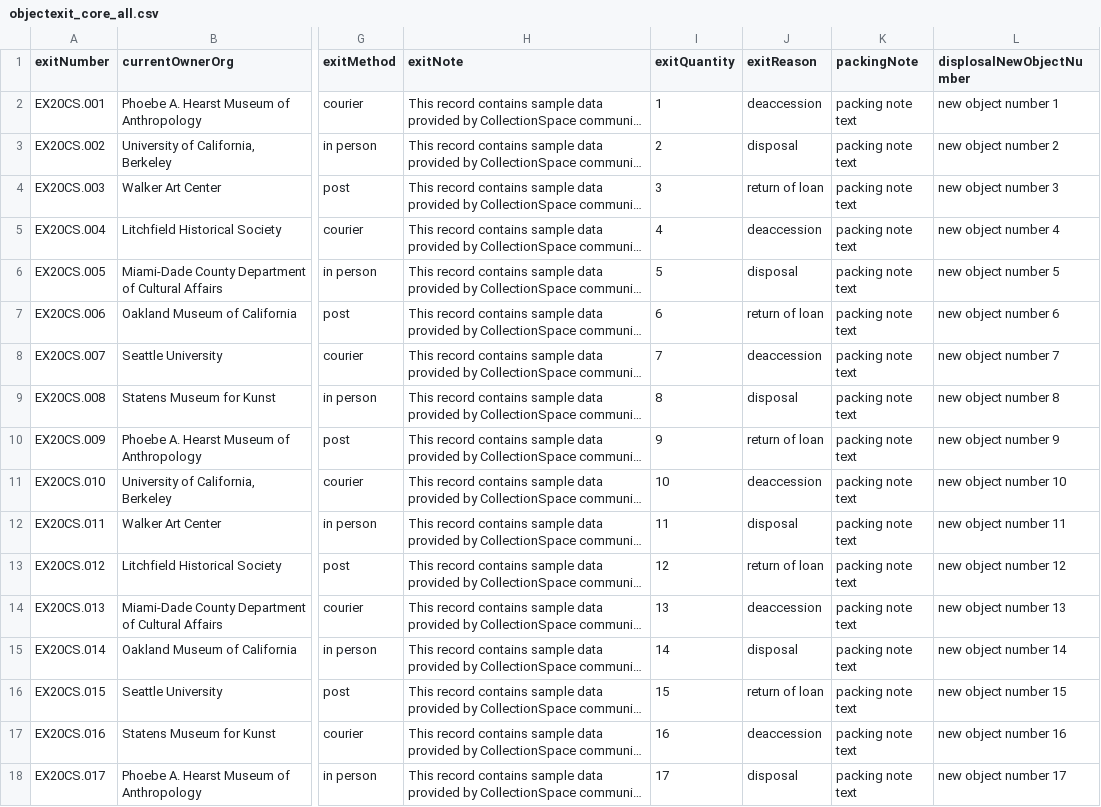
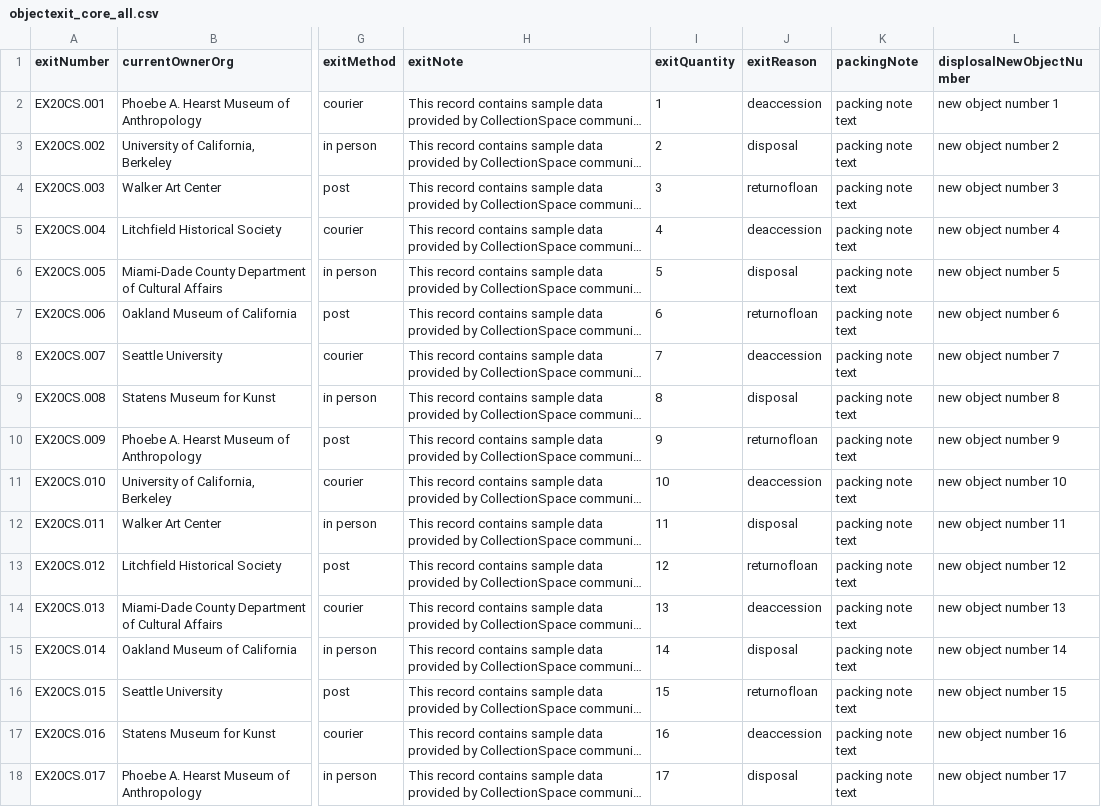
Before and after one commit to lyrasis/cspace-converter, a CSV file: data/core/objectexit_core_all.csv, drawn as a sheet; only a part is shown, gaps mark what is left out; long unchanged cells end in …; the diff covers the shown part only; the diff names each change by its address in the sheet, - before the commit and + after, or states it on an @@ line.

Commit message:
No space in returnofloan

```diff
--- a/data/core/objectexit_core_all.csv
+++ b/data/core/objectexit_core_all.csv
-J4 (exitReason): return of loan
+J4 (exitReason): returnofloan
-J7 (exitReason): return of loan
+J7 (exitReason): returnofloan
-J10 (exitReason): return of loan
+J10 (exitReason): returnofloan
-J13 (exitReason): return of loan
+J13 (exitReason): returnofloan
-J16 (exitReason): return of loan
+J16 (exitReason): returnofloan
```
Also changed, not shown: 5 edited cells elsewhere in this file.
